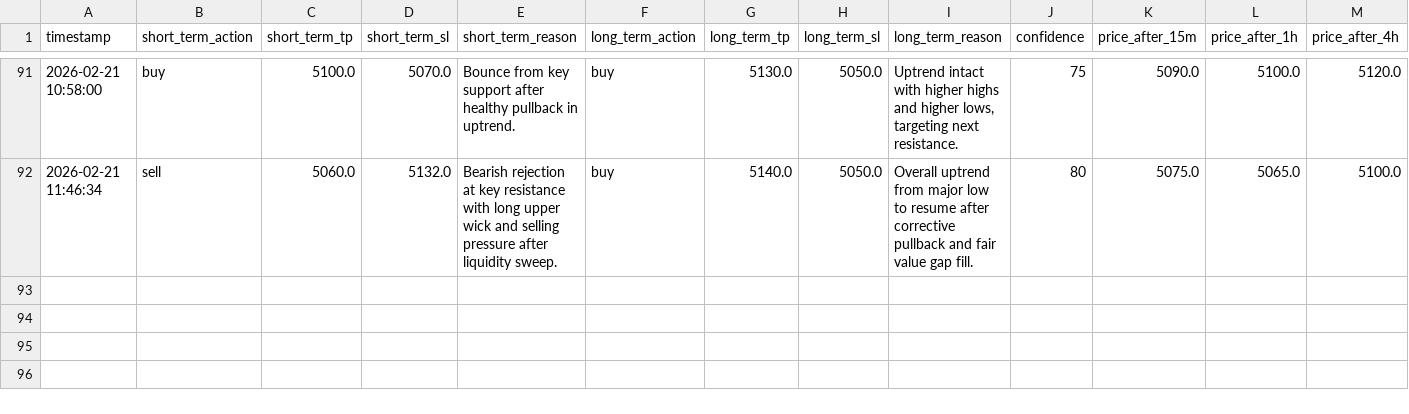
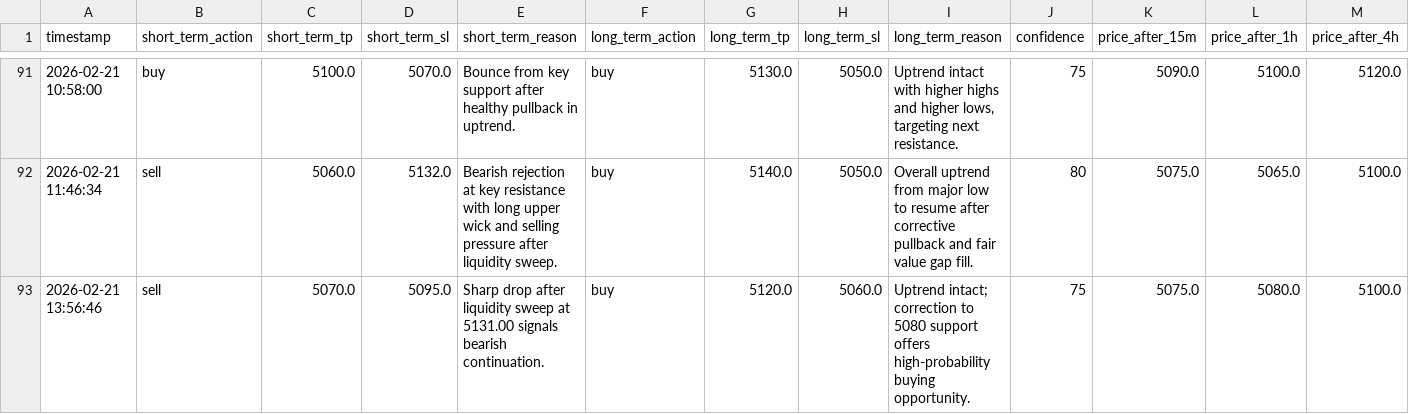
Before and after one commit to jjlabor832026-ui/ai-xau-signals, a CSV file: ai_signals.csv, drawn as a sheet; only a part is shown, gaps mark what is left out; rows hold the shown columns only; the diff names each change by its address in the sheet, - before the commit and + after, or states it on an @@ line.

```diff
--- a/ai_signals.csv
+++ b/ai_signals.csv
+row 93: 2026-02-21 13:56:46 | sell | 5070.0 | 5095.0 | Sharp drop after liquidity sweep at 5131.00 signals bearish continuation. | buy | 5120.0 | 5060.0 | Uptrend intact; correction to 5080 support offers high-probability buying opportunity. | 75 | 5075.0 | 5080.0 | 5100.0
```
